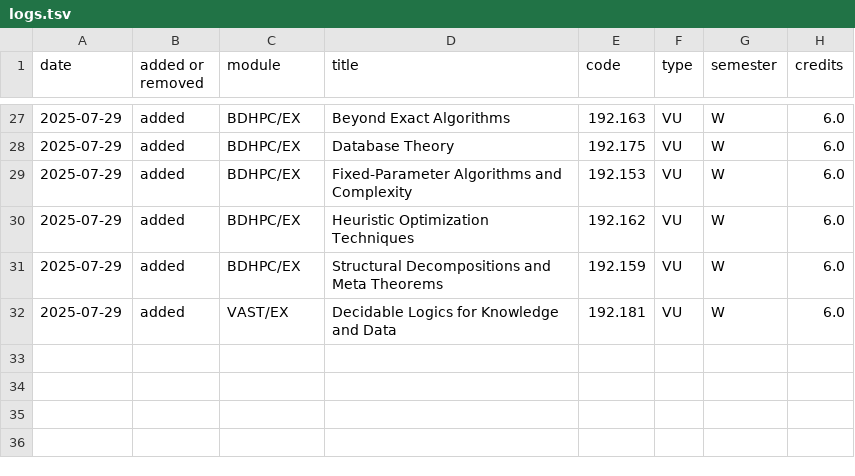
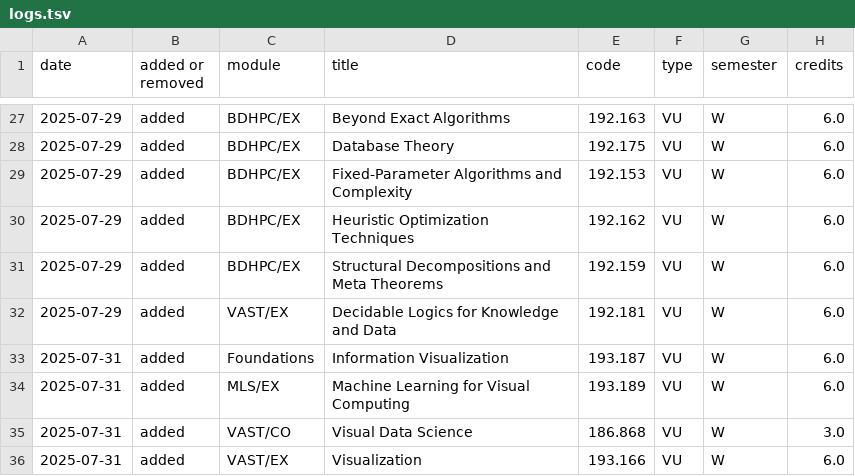
Before and after one commit to Emile-Jn/tiss-curriculum-scraper, a TSV file: logs.tsv, drawn as a sheet; only a part is shown, gaps mark what is left out; the diff names each change by its address in the sheet, - before the commit and + after, or states it on an @@ line.

```diff
--- a/logs.tsv
+++ b/logs.tsv
+row 33: 2025-07-31 | added | Foundations | Information Visualization | 193.187 | VU | W | 6.0
+row 34: 2025-07-31 | added | MLS/EX | Machine Learning for Visual Computing | 193.189 | VU | W | 6.0
+row 35: 2025-07-31 | added | VAST/CO | Visual Data Science | 186.868 | VU | W | 3.0
+row 36: 2025-07-31 | added | VAST/EX | Visualization | 193.166 | VU | W | 6.0
```
Also changed, not shown: curriculum.tsv.
